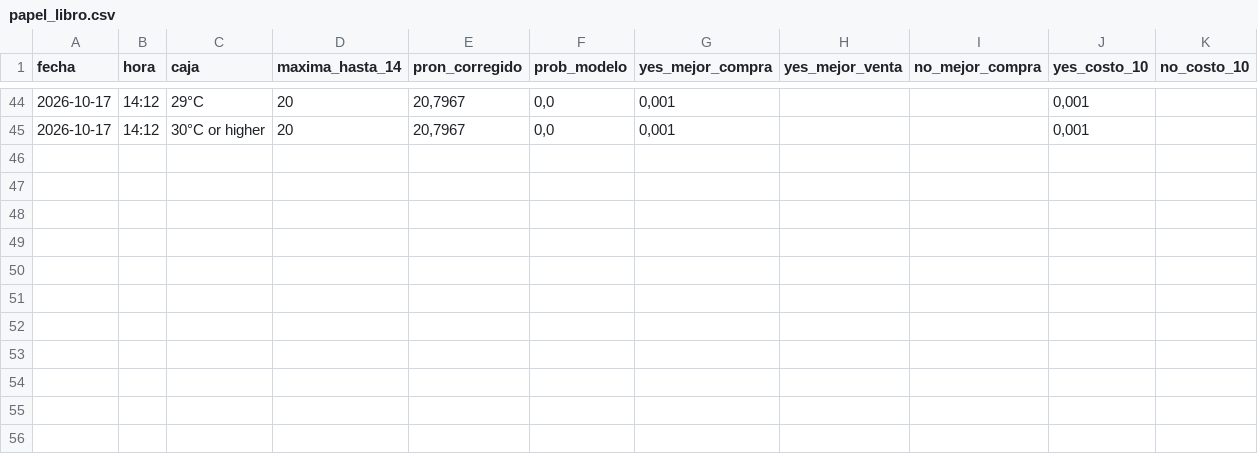
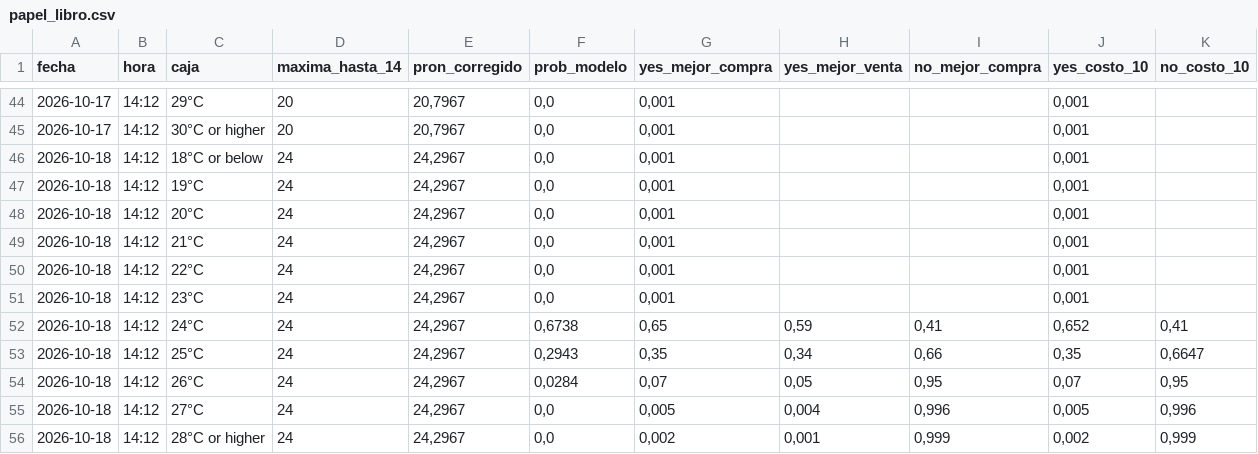
Before and after one commit to Agustinsff/polymarket-clima, a CSV file: papel_libro.csv, drawn as a sheet; only a part is shown, gaps mark what is left out.

```diff
--- a/papel_libro.csv
+++ b/papel_libro.csv
@@ -45 +45,12 @@
 2026-10-17;14:12;30°C or higher;20;20,7967;0,0;0,001;;;0,001;
+2026-10-18;14:12;18°C or below;24;24,2967;0,0;0,001;;;0,001;
+2026-10-18;14:12;19°C;24;24,2967;0,0;0,001;;;0,001;
+2026-10-18;14:12;20°C;24;24,2967;0,0;0,001;;;0,001;
+2026-10-18;14:12;21°C;24;24,2967;0,0;0,001;;;0,001;
+2026-10-18;14:12;22°C;24;24,2967;0,0;0,001;;;0,001;
+2026-10-18;14:12;23°C;24;24,2967;0,0;0,001;;;0,001;
+2026-10-18;14:12;24°C;24;24,2967;0,6738;0,65;0,59;0,41;0,652;0,41
+2026-10-18;14:12;25°C;24;24,2967;0,2943;0,35;0,34;0,66;0,35;0,6647
+2026-10-18;14:12;26°C;24;24,2967;0,0284;0,07;0,05;0,95;0,07;0,95
+2026-10-18;14:12;27°C;24;24,2967;0,0;0,005;0,004;0,996;0,005;0,996
+2026-10-18;14:12;28°C or higher;24;24,2967;0,0;0,002;0,001;0,999;0,002;0,999
```
Also changed, not shown: papel_operaciones.csv.
